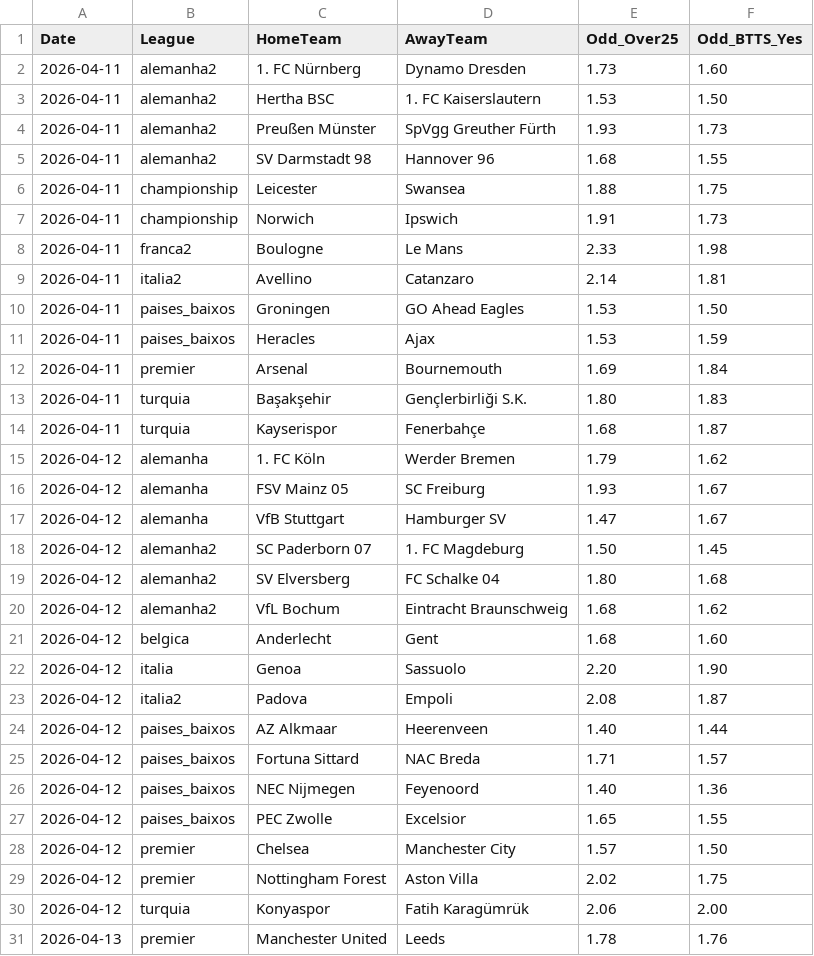
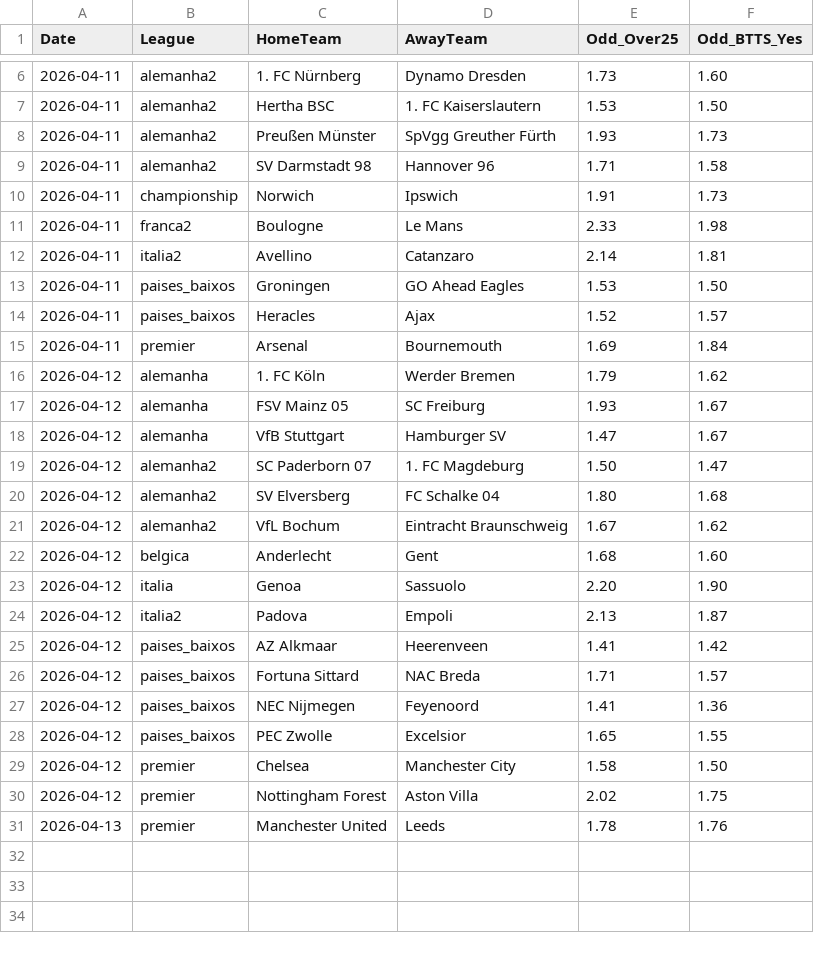
Before and after one commit to jorgepita/apostas-over-futebol, a CSV file: fixtures_today.csv, drawn as a sheet; only a part is shown, gaps mark what is left out; the diff covers the shown part only.

Commit message:
Update fixtures_today.csv (2026-04-11T19:01:14.275130+00:00Z)

```diff
--- a/fixtures_today.csv
+++ b/fixtures_today.csv
@@ -4,4 +8,3 @@ Date;League;HomeTeam;AwayTeam;Odd_Over25;Odd_BTTS_Yes
 2026-04-11;alemanha2;Preußen Münster;SpVgg Greuther Fürth;1.93;1.73
-2026-04-11;alemanha2;SV Darmstadt 98;Hannover 96;1.68;1.55
-2026-04-11;championship;Leicester;Swansea;1.88;1.75
+2026-04-11;alemanha2;SV Darmstadt 98;Hannover 96;1.71;1.58
 2026-04-11;championship;Norwich;Ipswich;1.91;1.73
@@ -10,6 +13,4 @@ Date;League;HomeTeam;AwayTeam;Odd_Over25;Odd_BTTS_Yes
 2026-04-11;paises_baixos;Groningen;GO Ahead Eagles;1.53;1.50
-2026-04-11;paises_baixos;Heracles;Ajax;1.53;1.59
+2026-04-11;paises_baixos;Heracles;Ajax;1.52;1.57
 2026-04-11;premier;Arsenal;Bournemouth;1.69;1.84
-2026-04-11;turquia;Başakşehir;Gençlerbirliği S.K.;1.80;1.83
-2026-04-11;turquia;Kayserispor;Fenerbahçe;1.68;1.87
 2026-04-12;alemanha;1. FC Köln;Werder Bremen;1.79;1.62
@@ -17,15 +18,14 @@ Date;League;HomeTeam;AwayTeam;Odd_Over25;Odd_BTTS_Yes
 2026-04-12;alemanha;VfB Stuttgart;Hamburger SV;1.47;1.67
-2026-04-12;alemanha2;SC Paderborn 07;1. FC Magdeburg;1.50;1.45
+2026-04-12;alemanha2;SC Paderborn 07;1. FC Magdeburg;1.50;1.47
 2026-04-12;alemanha2;SV Elversberg;FC Schalke 04;1.80;1.68
-2026-04-12;alemanha2;VfL Bochum;Eintracht Braunschweig;1.68;1.62
+2026-04-12;alemanha2;VfL Bochum;Eintracht Braunschweig;1.67;1.62
 2026-04-12;belgica;Anderlecht;Gent;1.68;1.60
 2026-04-12;italia;Genoa;Sassuolo;2.20;1.90
-2026-04-12;italia2;Padova;Empoli;2.08;1.87
-2026-04-12;paises_baixos;AZ Alkmaar;Heerenveen;1.40;1.44
+2026-04-12;italia2;Padova;Empoli;2.13;1.87
+2026-04-12;paises_baixos;AZ Alkmaar;Heerenveen;1.41;1.42
 2026-04-12;paises_baixos;Fortuna Sittard;NAC Breda;1.71;1.57
-2026-04-12;paises_baixos;NEC Nijmegen;Feyenoord;1.40;1.36
+2026-04-12;paises_baixos;NEC Nijmegen;Feyenoord;1.41;1.36
 2026-04-12;paises_baixos;PEC Zwolle;Excelsior;1.65;1.55
-2026-04-12;premier;Chelsea;Manchester City;1.57;1.50
+2026-04-12;premier;Chelsea;Manchester City;1.58;1.50
 2026-04-12;premier;Nottingham Forest;Aston Villa;2.02;1.75
-2026-04-12;turquia;Konyaspor;Fatih Karagümrük;2.06;2.00
 2026-04-13;premier;Manchester United;Leeds;1.78;1.76
```
Also changed, not shown: 4 added rows elsewhere in this file.
